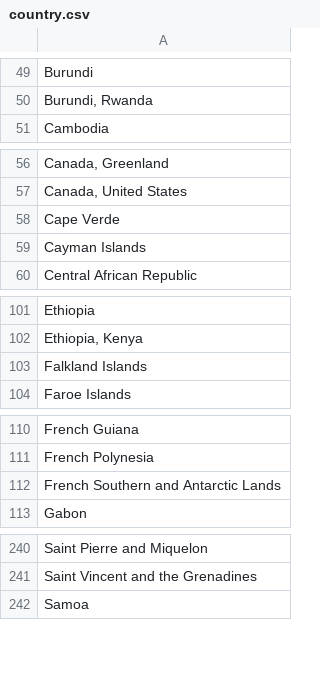
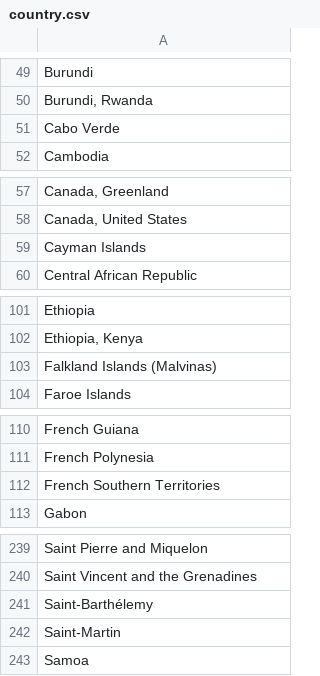
Before and after one commit to VertNet/DwCVocabs, a CSV file: vocabs/country.csv, drawn as a sheet; only a part is shown, gaps mark what is left out; the diff covers the shown part only.

Commit message:
Updates to geography as part of Locality service vocabulary creation. Includes new standardizations for some ISO3166-2 country names.

```diff
--- a/vocabs/country.csv
+++ b/vocabs/country.csv
@@ -50,2 +50,3 @@
 "Burundi, Rwanda"
+"Cabo Verde"
 "Cambodia"
@@ -57,3 +58,2 @@
 "Canada, United States"
-"Cape Verde"
 "Cayman Islands"
@@ -102,3 +102,3 @@
 "Ethiopia, Kenya"
-"Falkland Islands"
+"Falkland Islands (Malvinas)"
 "Faroe Islands"
@@ -111,3 +111,3 @@
 "French Polynesia"
-"French Southern and Antarctic Lands"
+"French Southern Territories"
 "Gabon"
@@ -241,2 +240,4 @@
 "Saint Vincent and the Grenadines"
+"Saint-Barthélemy"
+"Saint-Martin"
 "Samoa"
```
Also changed, not shown: 1 added row, 3 removed rows and 1 edited cell elsewhere in this file, 1 other file.
